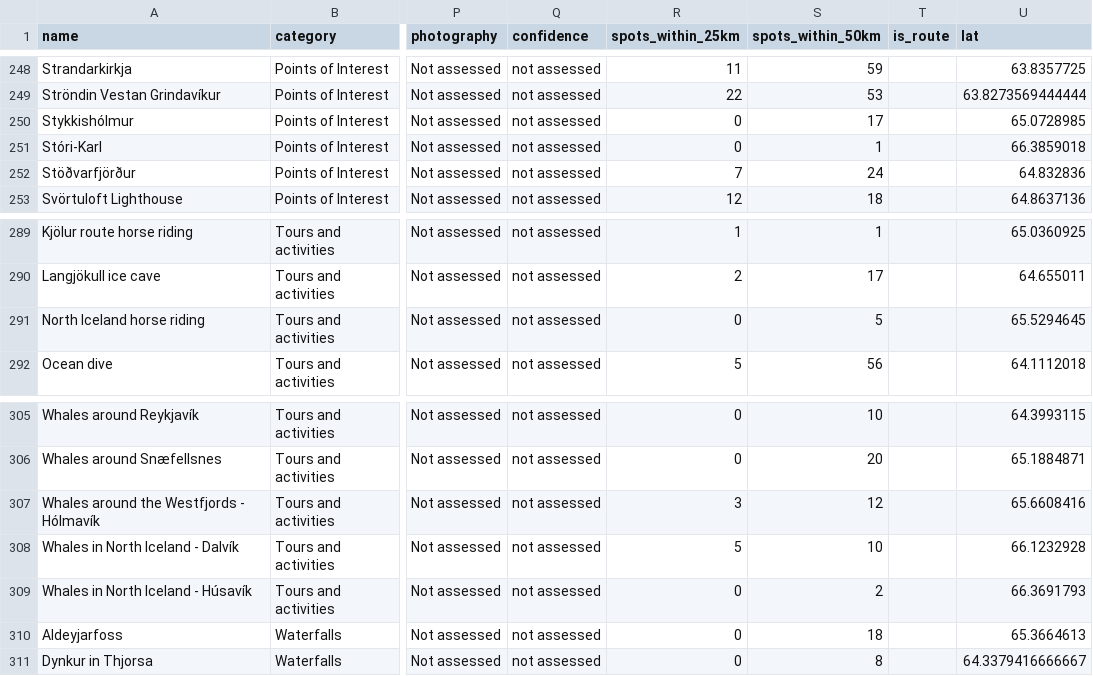
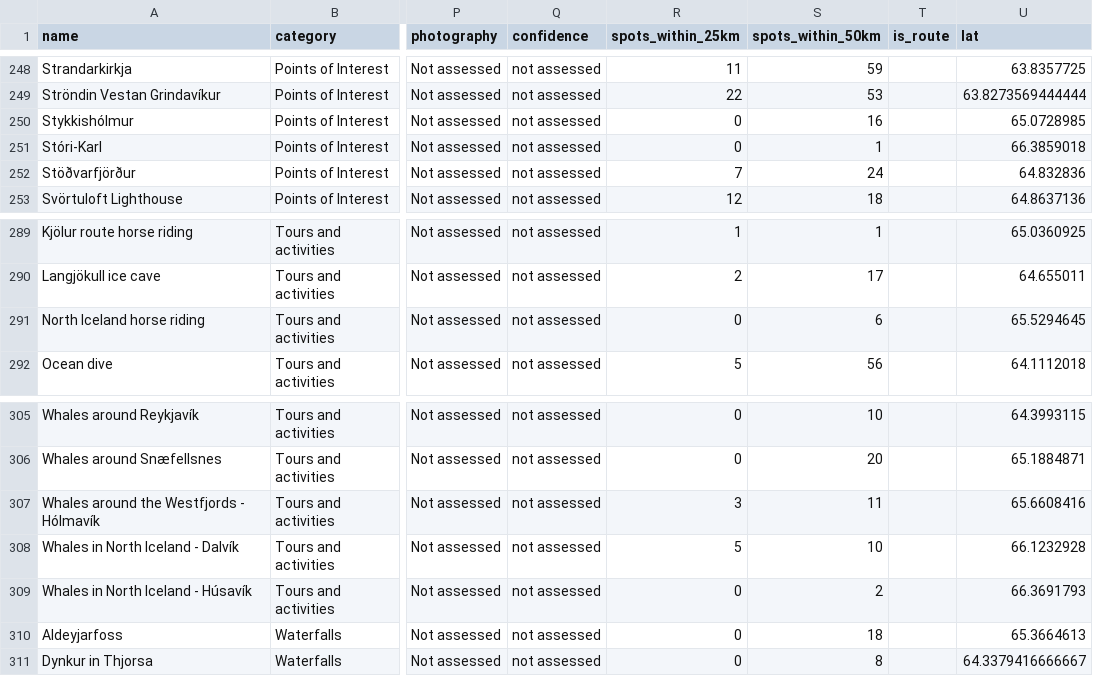
Before and after one commit to tonybenoy/iceland, a CSV file: data/iceland_places_ranked.csv, drawn as a sheet; only a part is shown, gaps mark what is left out; the diff covers the shown part only; the diff names each change by its address in the sheet, - before the commit and + after, or states it on an @@ line.

```diff
--- a/data/iceland_places_ranked.csv
+++ b/data/iceland_places_ranked.csv
-S250 (spots_within_50km): 17
+S250 (spots_within_50km): 16
-S291 (spots_within_50km): 5
+S291 (spots_within_50km): 6
-S307 (spots_within_50km): 12
+S307 (spots_within_50km): 11
```
Also changed, not shown: 29 edited cells elsewhere in this file, data/route_stops.csv, 7 other files.
